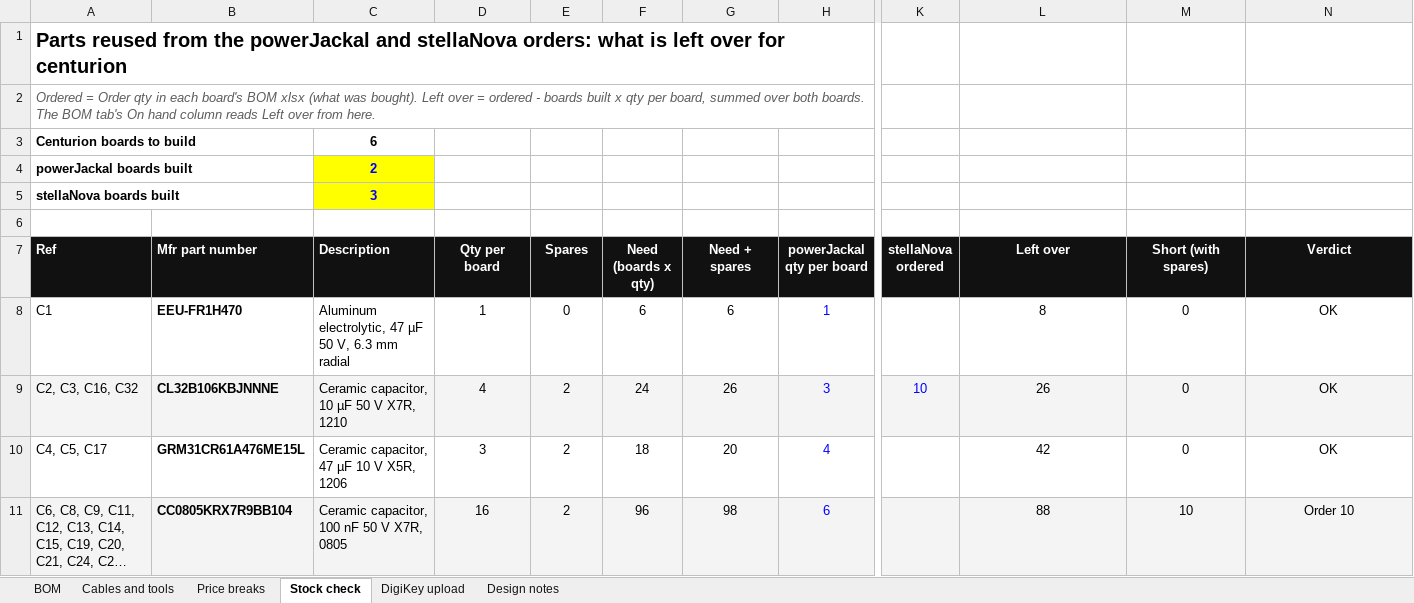
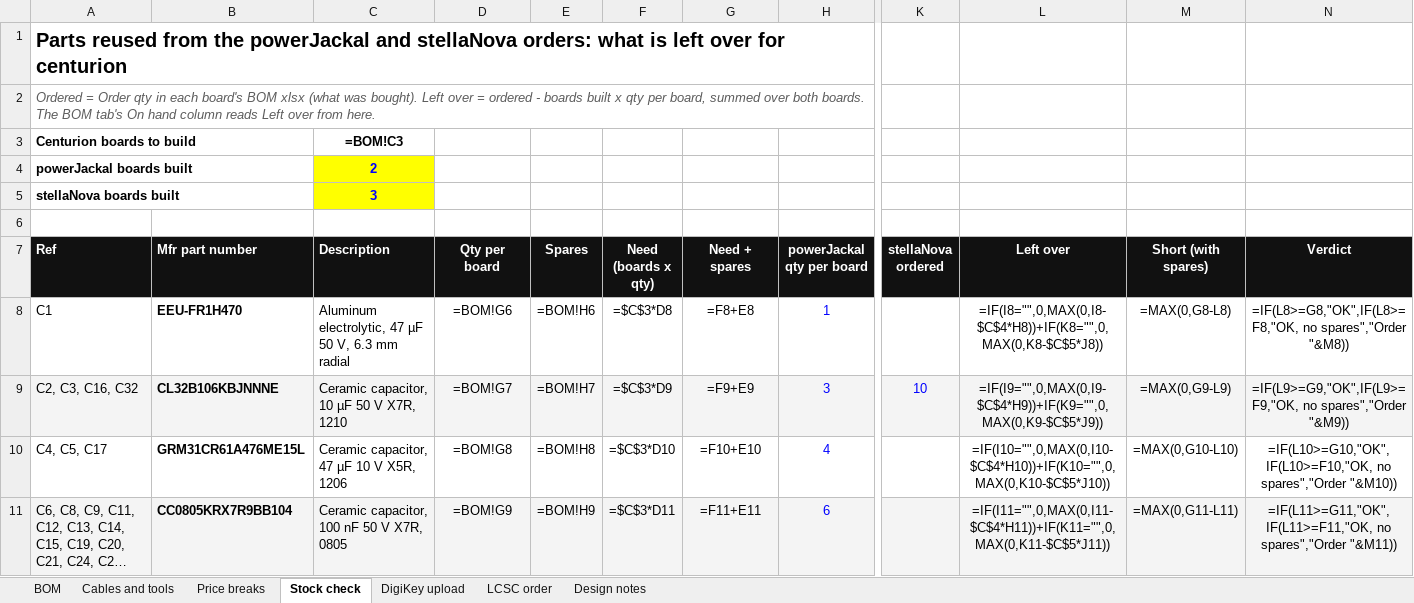
Before and after one commit to UW-VexU/UWAT-Centurion-Board, an Excel workbook: centurion/bom/centurion_revA_BOM.xlsx, sheet Stock check, drawn as a sheet; only a part is shown, gaps mark what is left out; long unchanged cells end in …; values as stored, in another font and other column widths than the file's, no borders; formulas without a stored value are shown as written; the diff covers the shown part only; the diff names each change by its address in the sheet, - before the commit and + after, or states it on an @@ line.

```diff
--- a/centurion/bom/centurion_revA_BOM.xlsx (sheet Stock check)
+++ b/centurion/bom/centurion_revA_BOM.xlsx (sheet Stock check)
+sheet tab: LCSC order
-C3 (Description): 6
+C3 (Description): =BOM!C3
-D8 (Qty per board): 1
+D8 (Qty per board): =BOM!G6
-E8 (Spares): 0
+E8 (Spares): =BOM!H6
-F8 (Need (boards x qty)): 6
+F8 (Need (boards x qty)): =$C$3*D8
-G8 (Need + spares): 6
+G8 (Need + spares): =F8+E8
-L8 (Left over): 8
+L8 (Left over): =IF(I8="",0,MAX(0,I8-$C$4*H8))+IF(K8="",0,MAX(0,K8-$C$5*J8))
-M8 (Short (with spares)): 0
+M8 (Short (with spares)): =MAX(0,G8-L8)
-N8 (Verdict): OK
+N8 (Verdict): =IF(L8>=G8,"OK",IF(L8>=F8,"OK, no spares","Order "&M8))
-D9 (Qty per board): 4
+D9 (Qty per board): =BOM!G7
-E9 (Spares): 2
+E9 (Spares): =BOM!H7
-F9 (Need (boards x qty)): 24
+F9 (Need (boards x qty)): =$C$3*D9
-G9 (Need + spares): 26
+G9 (Need + spares): =F9+E9
-L9 (Left over): 26
+L9 (Left over): =IF(I9="",0,MAX(0,I9-$C$4*H9))+IF(K9="",0,MAX(0,K9-$C$5*J9))
-M9 (Short (with spares)): 0
+M9 (Short (with spares)): =MAX(0,G9-L9)
-N9 (Verdict): OK
+N9 (Verdict): =IF(L9>=G9,"OK",IF(L9>=F9,"OK, no spares","Order "&M9))
-D10 (Qty per board): 3
+D10 (Qty per board): =BOM!G8
-E10 (Spares): 2
+E10 (Spares): =BOM!H8
-F10 (Need (boards x qty)): 18
+F10 (Need (boards x qty)): =$C$3*D10
-G10 (Need + spares): 20
+G10 (Need + spares): =F10+E10
-L10 (Left over): 42
+L10 (Left over): =IF(I10="",0,MAX(0,I10-$C$4*H10))+IF(K10="",0,MAX(0,K10-$C$5*J10))
-M10 (Short (with spares)): 0
+M10 (Short (with spares)): =MAX(0,G10-L10)
-N10 (Verdict): OK
+N10 (Verdict): =IF(L10>=G10,"OK",IF(L10>=F10,"OK, no spares","Order "&M10))
-D11 (Qty per board): 16
+D11 (Qty per board): =BOM!G9
-E11 (Spares): 2
+E11 (Spares): =BOM!H9
-F11 (Need (boards x qty)): 96
+F11 (Need (boards x qty)): =$C$3*D11
-G11 (Need + spares): 98
+G11 (Need + spares): =F11+E11
-L11 (Left over): 88
+L11 (Left over): =IF(I11="",0,MAX(0,I11-$C$4*H11))+IF(K11="",0,MAX(0,K11-$C$5*J11))
-M11 (Short (with spares)): 10
+M11 (Short (with spares)): =MAX(0,G11-L11)
-N11 (Verdict): Order 10
+N11 (Verdict): =IF(L11>=G11,"OK",IF(L11>=F11,"OK, no spares","Order "&M11))
```
Also changed, not shown: 161 edited cells elsewhere in this sheet, sheet BOM, sheet DigiKey upload, sheet Price breaks, sheet Cables and tools, formulas that keep their value, 2 other files.
